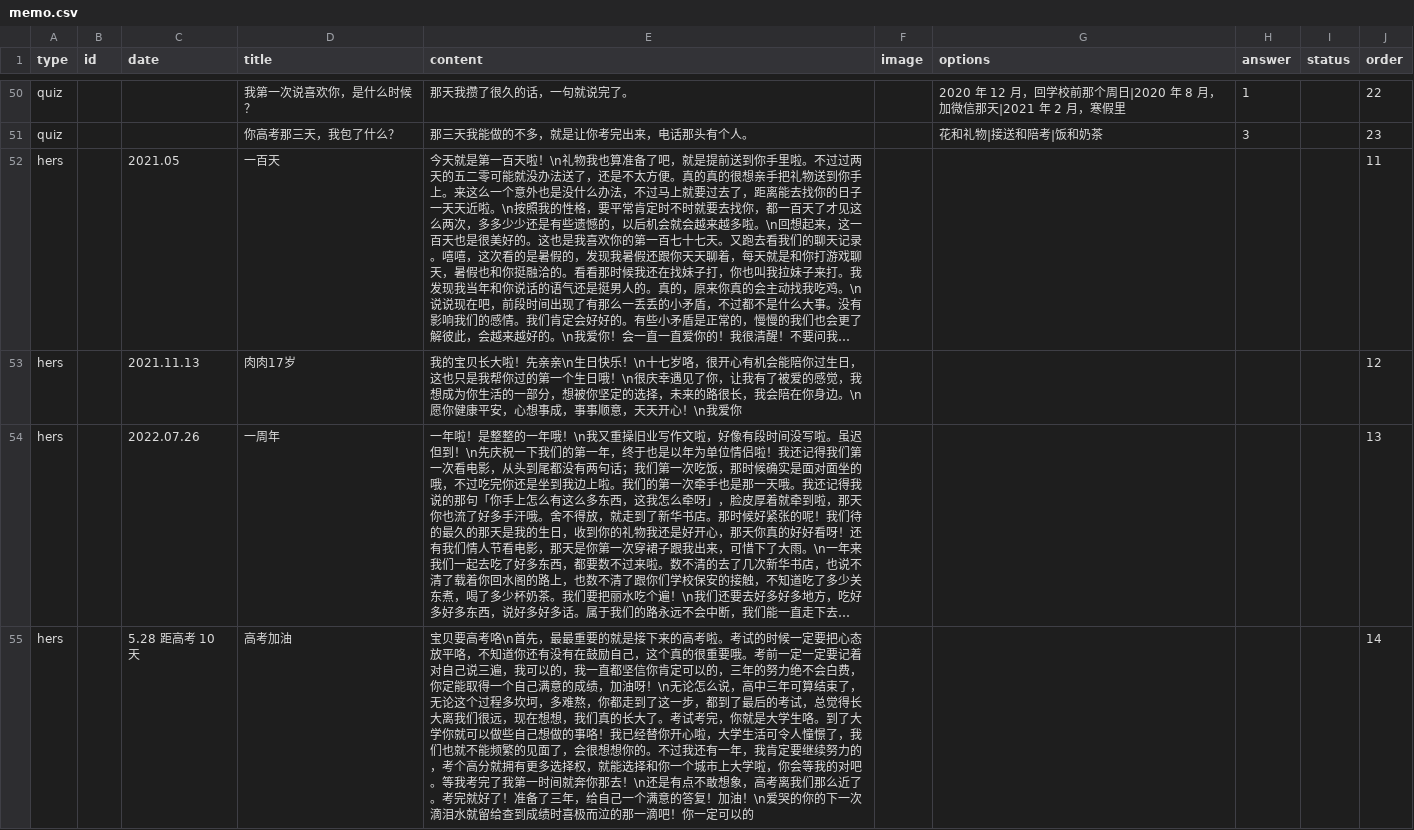
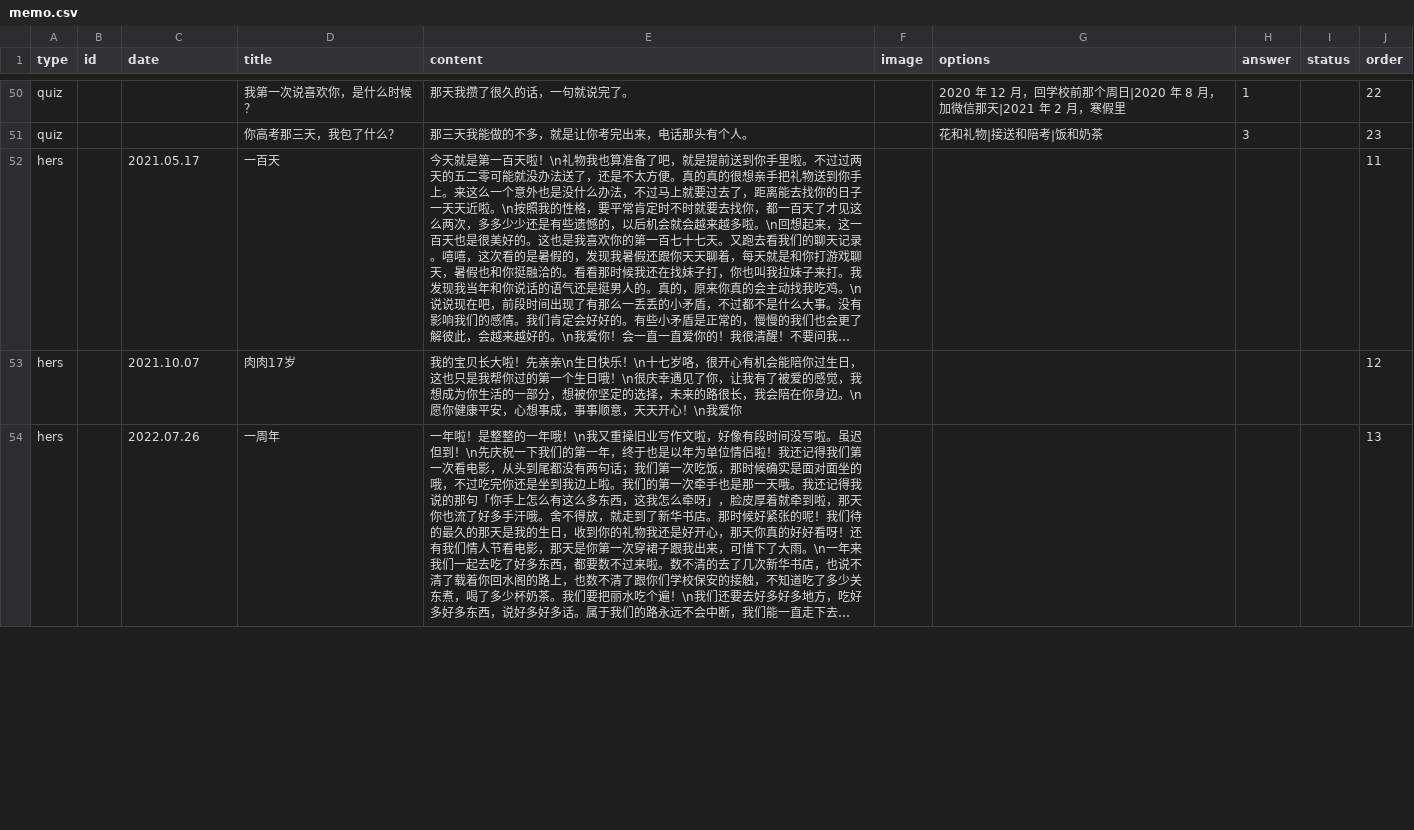
Before and after one commit to genius0707/ForHer, a CSV file: memo.csv, drawn as a sheet; only a part is shown, gaps mark what is left out; long unchanged cells end in …; removed rows and columns are numbered as before the commit, all else as after; the diff covers the shown part only; the diff names each change by its address in the sheet, - before the commit and + after, or states it on an @@ line.

Commit message:
拆出「我写给你的」并修正年份: memo.csv

```diff
--- a/memo.csv
+++ b/memo.csv
-C52 (date): 2021.05
+C52 (date): 2021.05.17
-C53 (date): 2021.11.13
+C53 (date): 2021.10.07
-row 55: hers |  | 5.28 距高考 10 天 | 高考加油 | 宝贝要高考咯\n首先，最最重要的就是接下来的高考啦。考试的时候一定要把心态放平咯，不知道你还有没有在鼓励自己，这个真的很重要哦。考前一定一定要记着对自己说三遍，我可以的，我一直都坚信你肯定可以的，三年的努力绝不会白费，你定能取得一个自己满意的成绩，加油呀！\n无论怎么说，高中三年可算结束了，无论这个过程多坎坷，多难熬，你都走到了这一步，都到了最后的考试，总觉得长大离我们很远，现在想想，我们真的长大了。考试考完，你就是大学生咯。到了大学你就可以做些自己想做的事咯！我已经替你开心啦，大学生活可令人憧憬了，我们也就不能频繁的见面了，会很想想你的。不过我还有一年，我肯定要继续努力的，考个高分就拥有更多选择权，就能选择和你一个城市上大学啦，你会等我的对吧。等我考完了我第一时间就奔你那去！\n还是有点不敢想象，高考离我们那么近了。考完就好了！准备了三年，给自己一个满意的答复！加油！\n爱哭的你的下一次滴泪水就留给查到成绩时喜极而泣的那一滴吧！你一定可以的 |  |  |  |  | 14
```
Also changed, not shown: 2 added rows and 1 removed row elsewhere in this file.
